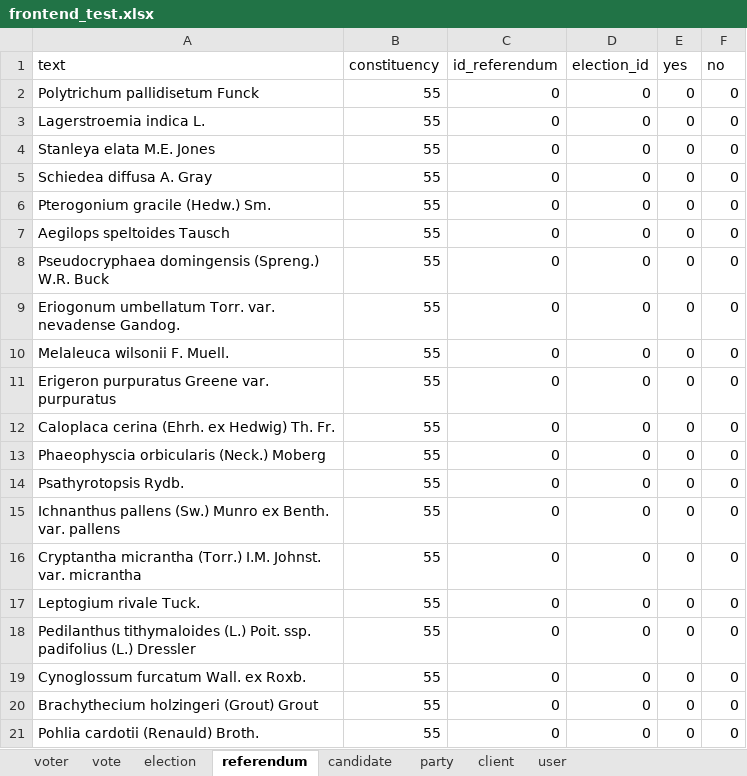
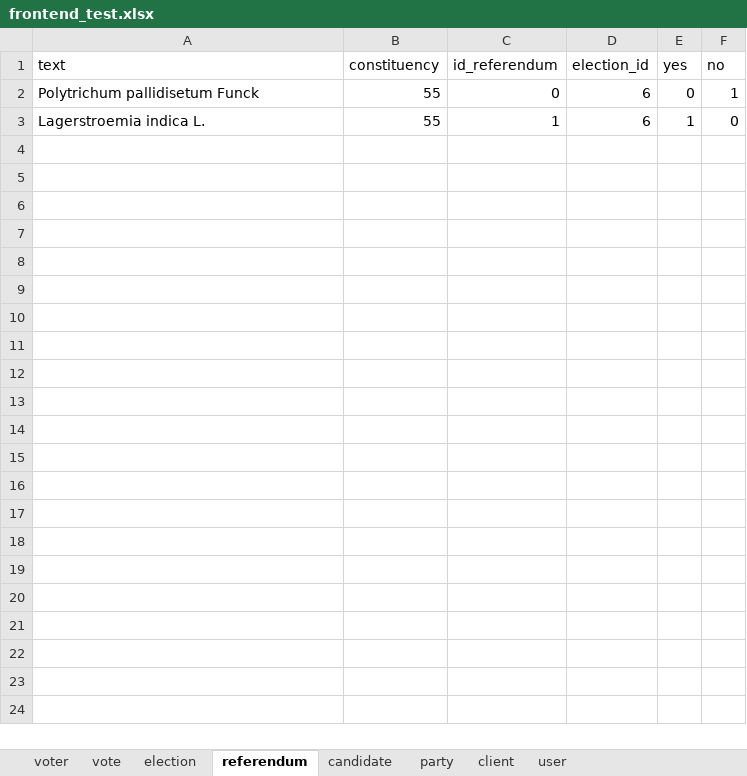
Before and after one commit to yourChoiceHO/frontend, an Excel workbook: utils/frontend_test.xlsx, sheet referendum, drawn as a sheet; values as stored, in another font and other column widths than the file's, no borders; the diff names each change by its address in the sheet, - before the commit and + after, or states it on an @@ line.

```diff
--- a/utils/frontend_test.xlsx (sheet referendum)
+++ b/utils/frontend_test.xlsx (sheet referendum)
-D2:D3 (election_id): 0
+D2:D3 (election_id): 6
-F2 (no): 0
+F2 (no): 1
-C3 (id_referendum): 0
+C3 (id_referendum): 1
-E3 (yes): 0
+E3 (yes): 1
-row 4: Stanleya elata M.E. Jones | 55 | 0 | 0 | 0 | 0
-row 5: Schiedea diffusa A. Gray | 55 | 0 | 0 | 0 | 0
-row 6: Pterogonium gracile (Hedw.) Sm. | 55 | 0 | 0 | 0 | 0
-row 7: Aegilops speltoides Tausch | 55 | 0 | 0 | 0 | 0
-row 8: Pseudocryphaea domingensis (Spreng.) W.R. Buck | 55 | 0 | 0 | 0 | 0
-row 9: Eriogonum umbellatum Torr. var. nevadense Gandog. | 55 | 0 | 0 | 0 | 0
-row 10: Melaleuca wilsonii F. Muell. | 55 | 0 | 0 | 0 | 0
-row 11: Erigeron purpuratus Greene var. purpuratus | 55 | 0 | 0 | 0 | 0
-row 12: Caloplaca cerina (Ehrh. ex Hedwig) Th. Fr. | 55 | 0 | 0 | 0 | 0
-row 13: Phaeophyscia orbicularis (Neck.) Moberg | 55 | 0 | 0 | 0 | 0
-row 14: Psathyrotopsis Rydb. | 55 | 0 | 0 | 0 | 0
-row 15: Ichnanthus pallens (Sw.) Munro ex Benth. var. pallens | 55 | 0 | 0 | 0 | 0
-row 16: Cryptantha micrantha (Torr.) I.M. Johnst. var. micrantha | 55 | 0 | 0 | 0 | 0
-row 17: Leptogium rivale Tuck. | 55 | 0 | 0 | 0 | 0
-row 18: Pedilanthus tithymaloides (L.) Poit. ssp. padifolius (L.) Dressler | 55 | 0 | 0 | 0 | 0
-row 19: Cynoglossum furcatum Wall. ex Roxb. | 55 | 0 | 0 | 0 | 0
-row 20: Brachythecium holzingeri (Grout) Grout | 55 | 0 | 0 | 0 | 0
-row 21: Pohlia cardotii (Renauld) Broth. | 55 | 0 | 0 | 0 | 0
```
Also changed, not shown: sheet candidate, sheet party, sheet voter, sheet election, 2 other files.
